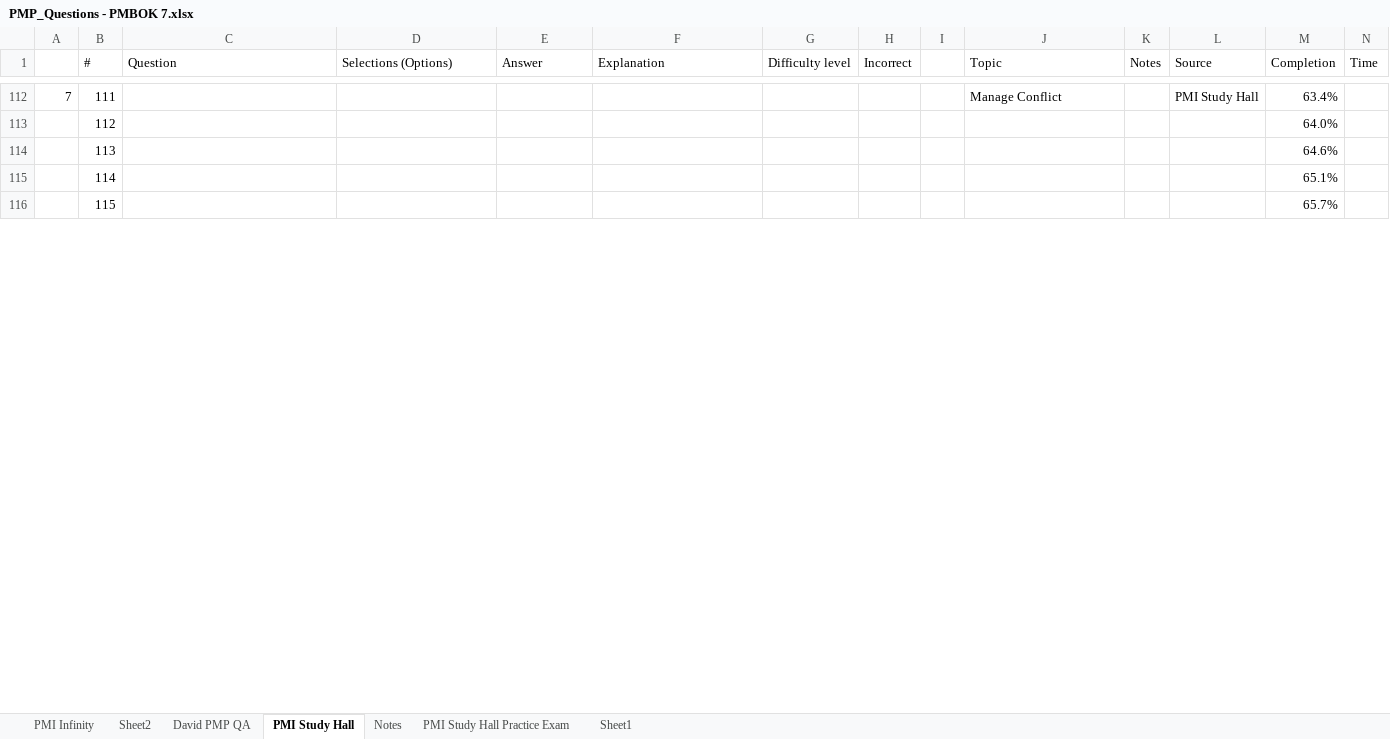
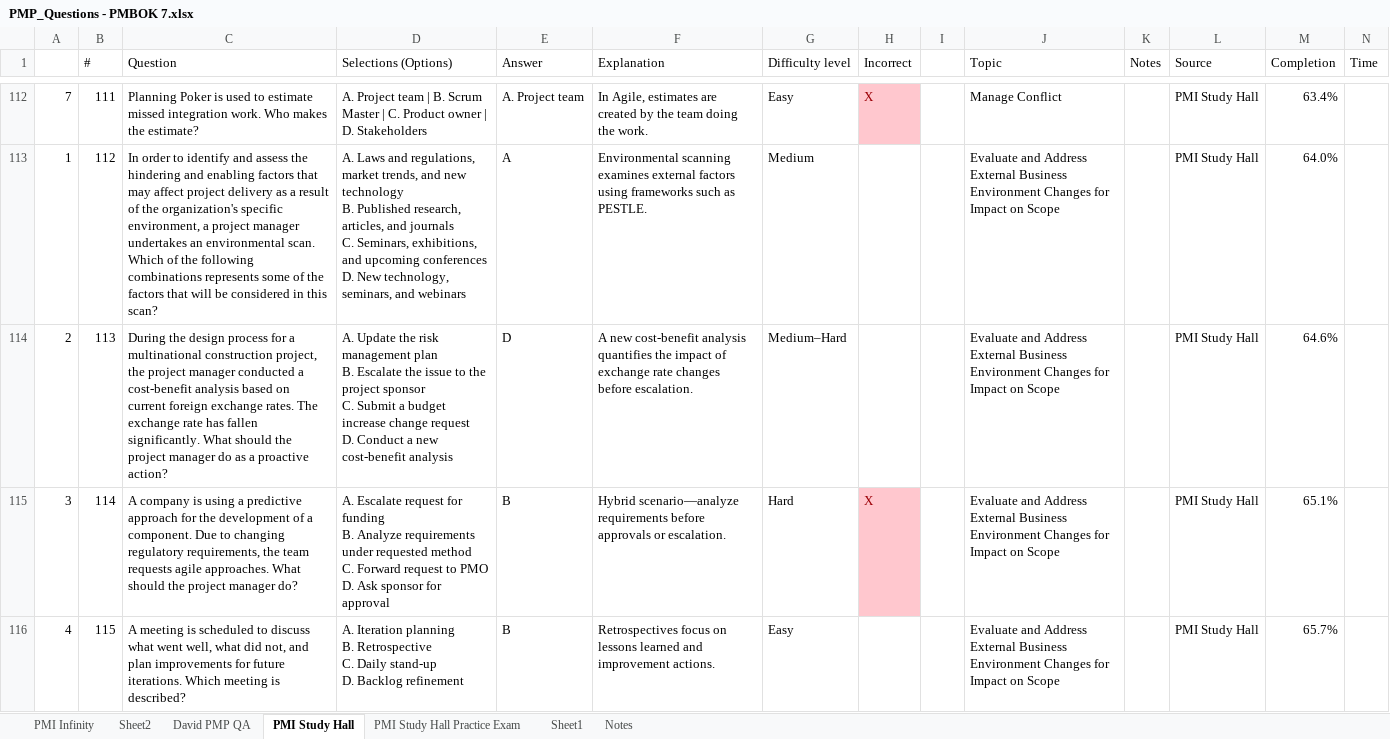
Before and after one commit to queeniencoffee/PMPExamPrep, an Excel workbook: question-logs/PMP_Questions - PMBOK 7.xlsx, sheet PMI Study Hall, drawn as a sheet; only a part is shown, gaps mark what is left out; values as stored, in another font and other column widths than the file's, no borders; ↵ is a line break in a cell; the diff covers the shown part only; the diff names each change by its address in the sheet, - before the commit and + after, or states it on an @@ line.

```diff
--- a/question-logs/PMP_Questions - PMBOK 7.xlsx (sheet PMI Study Hall)
+++ b/question-logs/PMP_Questions - PMBOK 7.xlsx (sheet PMI Study Hall)
@@ sheet tab order changed: PMI Infinity | Sheet2 | David PMP QA | PMI Study Hall | PMI Study Hall Practice Exam | Sheet1 | Notes @@
-C112 (Question): (empty)
+C112 (Question): Planning Poker is used to estimate missed integration work. Who makes the estimate?
-D112 (Selections (Options)): (empty)
+D112 (Selections (Options)): A. Project team | B. Scrum Master | C. Product owner | D. Stakeholders
-E112 (Answer): (empty)
+E112 (Answer): A. Project team
-F112 (Explanation): (empty)
+F112 (Explanation): In Agile, estimates are created by the team doing the work.
-G112 (Difficulty level): (empty)
+G112 (Difficulty level): Easy
-H112 (Incorrect): (empty)
+H112 (Incorrect): X
-H112 fill: none
+H112 fill: #FFC7CE
-A113: (empty)
+A113: 1
-C113 (Question): (empty)
+C113 (Question): In order to identify and assess the hindering and enabling factors that may affect project delivery as a result of the organization's specific environment, a project manager undertakes an environmental scan. Which of the following combinations represents some of the factors that will be considered in this scan?
-D113 (Selections (Options)): (empty)
+D113 (Selections (Options)): A. Laws and regulations, market trends, and new technology ↵ B. Published research, articles, and journals ↵ C. Seminars, exhibitions, and upcoming conferences ↵ D. New technology, seminars, and webinars
-E113 (Answer): (empty)
+E113 (Answer): A
-F113 (Explanation): (empty)
+F113 (Explanation): Environmental scanning examines external factors using frameworks such as PESTLE.
-G113 (Difficulty level): (empty)
+G113 (Difficulty level): Medium
-J113:J116 (Topic): (empty)
+J113:J116 (Topic): Evaluate and Address External Business Environment Changes for Impact on Scope
-L113:L116 (Source): (empty)
+L113:L116 (Source): PMI Study Hall
-A114: (empty)
+A114: 2
-C114 (Question): (empty)
+C114 (Question): During the design process for a multinational construction project, the project manager conducted a cost-benefit analysis based on current foreign exchange rates. The exchange rate has fallen significantly. What should the project manager do as a proactive action?
-D114 (Selections (Options)): (empty)
+D114 (Selections (Options)): A. Update the risk management plan ↵ B. Escalate the issue to the project sponsor ↵ C. Submit a budget increase change request ↵ D. Conduct a new cost-benefit analysis
-E114 (Answer): (empty)
+E114 (Answer): D
-F114 (Explanation): (empty)
+F114 (Explanation): A new cost-benefit analysis quantifies the impact of exchange rate changes before escalation.
-G114 (Difficulty level): (empty)
+G114 (Difficulty level): Medium–Hard
-A115: (empty)
+A115: 3
-C115 (Question): (empty)
+C115 (Question): A company is using a predictive approach for the development of a component. Due to changing regulatory requirements, the team requests agile approaches. What should the project manager do?
-D115 (Selections (Options)): (empty)
+D115 (Selections (Options)): A. Escalate request for funding ↵ B. Analyze requirements under requested method ↵ C. Forward request to PMO ↵ D. Ask sponsor for approval
-E115:E116 (Answer): (empty)
+E115:E116 (Answer): B
-F115 (Explanation): (empty)
+F115 (Explanation): Hybrid scenario—analyze requirements before approvals or escalation.
-G115 (Difficulty level): (empty)
+G115 (Difficulty level): Hard
-H115 (Incorrect): (empty)
+H115 (Incorrect): X
-H115 fill: none
+H115 fill: #FFC7CE
-A116: (empty)
+A116: 4
-C116 (Question): (empty)
+C116 (Question): A meeting is scheduled to discuss what went well, what did not, and plan improvements for future iterations. Which meeting is described?
-D116 (Selections (Options)): (empty)
+D116 (Selections (Options)): A. Iteration planning ↵ B. Retrospective ↵ C. Daily stand-up ↵ D. Backlog refinement
-F116 (Explanation): (empty)
+F116 (Explanation): Retrospectives focus on lessons learned and improvement actions.
-G116 (Difficulty level): (empty)
+G116 (Difficulty level): Easy
```
Also changed, not shown: 99 edited cells and cell formats elsewhere in this sheet, sheet Notes, sheet Sheet2.
